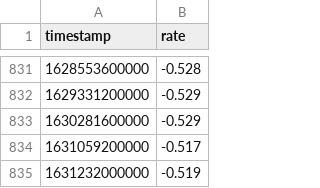
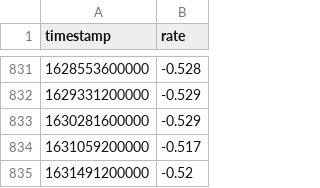
Before and after one commit to wyozi/euribor, a CSV file: 6months.csv, drawn as a sheet; only a part is shown, gaps mark what is left out; removed rows and columns are numbered as before the commit, all else as after; the diff names each change by its address in the sheet, - before the commit and + after, or states it on an @@ line.

```diff
--- a/6months.csv
+++ b/6months.csv
-row 835: 1631232000000 | -0.519
+row 835: 1631491200000 | -0.52
```
Also changed, not shown: 12months.csv, 3months.csv.
